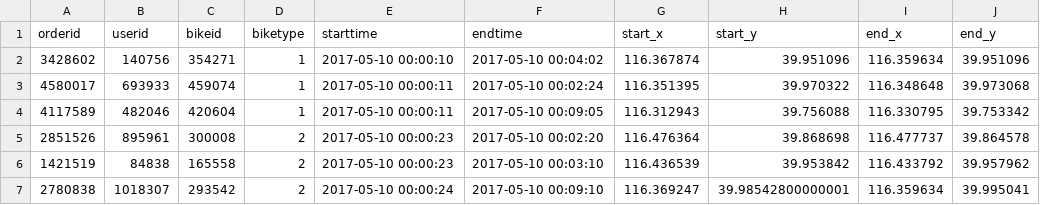
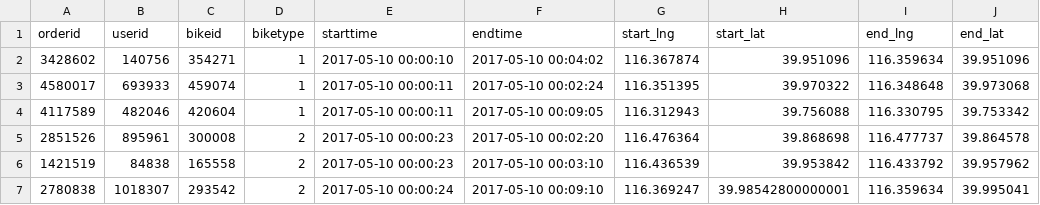
Before and after one commit to UrbanNet-Lab/Quantifying-relation-between-Cycling-mobility-and-income-of-Dockless-Bike-Sharing-users, a CSV file: data/SAMPLE_BEIJING.CSV, drawn as a sheet; only a part is shown.

Commit message:
Update SAMPLE_BEIJING.CSV

```diff
--- a/data/SAMPLE_BEIJING.CSV
+++ b/data/SAMPLE_BEIJING.CSV
@@ -1,2 +1,2 @@
-orderid,userid,bikeid,biketype,starttime,endtime,start_x,start_y,end_x,end_y
+orderid,userid,bikeid,biketype,starttime,endtime,start_lng,start_lat,end_lng,end_lat
 3428602,140756,354271,1,2017-05-10 00:00:10,2017-05-10 00:04:02,116.367874,39.951096,116.359634,39.951096
```
